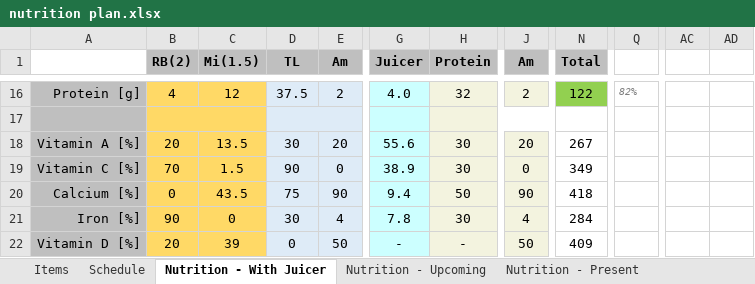
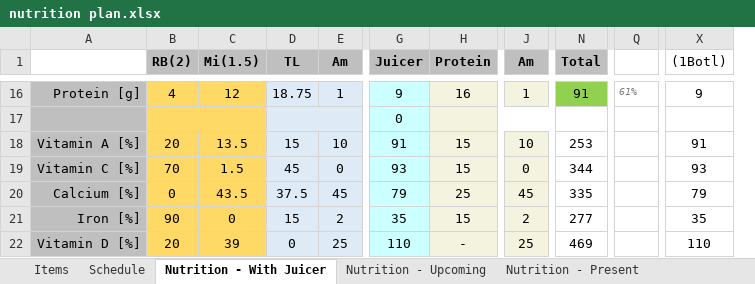
Before and after one commit to justinmreina/GymRoutines, an Excel workbook: Suppl/nutrition plan.xlsx, sheet Nutrition - With Juicer, drawn as a sheet; only a part is shown, gaps mark what is left out; values as stored, in another font and other column widths than the file's, no borders; removed rows and columns are numbered as before the commit, all else as after; the diff covers the shown part only; the diff names each change by its address in the sheet, - before the commit and + after, or states it on an @@ line.

```diff
--- a/Suppl/nutrition plan.xlsx (sheet Nutrition - With Juicer)
+++ b/Suppl/nutrition plan.xlsx (sheet Nutrition - With Juicer)
-column Q, row 16: 82%
+column Q, row 16: 61%
+column X ((1Botl)), rows 16-22: 9 |  | 91 | 93 | 79 | 35 | 110
-column AC, empty
-column AD, empty
-D16 (TL): 37.5
+D16 (TL): 18.75
-E16 (Am): 2
+E16 (Am): 1
-G16 (Juicer): 4.0
+G16 (Juicer): 9
-H16 (Protein): 32
+H16 (Protein): 16
-J16 (Am): 2
+J16 (Am): 1
-N16 (Total): 122
+N16 (Total): 91
-G17 (Juicer): (empty)
+G17 (Juicer): 0
-D18 (TL): 30
+D18 (TL): 15
-E18 (Am): 20
+E18 (Am): 10
-G18 (Juicer): 55.6
+G18 (Juicer): 91
-H18:H19 (Protein): 30
+H18:H19 (Protein): 15
-J18 (Am): 20
+J18 (Am): 10
-N18 (Total): 267
+N18 (Total): 253
-D19 (TL): 90
+D19 (TL): 45
-G19 (Juicer): 38.9
+G19 (Juicer): 93
-N19 (Total): 349
+N19 (Total): 344
-D20 (TL): 75
+D20 (TL): 37.5
-E20 (Am): 90
+E20 (Am): 45
-G20 (Juicer): 9.4
+G20 (Juicer): 79
-H20 (Protein): 50
+H20 (Protein): 25
-J20 (Am): 90
+J20 (Am): 45
-N20 (Total): 418
+N20 (Total): 335
-D21 (TL): 30
+D21 (TL): 15
-E21 (Am): 4
+E21 (Am): 2
-G21 (Juicer): 7.8
+G21 (Juicer): 35
-H21 (Protein): 30
+H21 (Protein): 15
-J21 (Am): 4
+J21 (Am): 2
-N21 (Total): 284
+N21 (Total): 277
-E22 (Am): 50
+E22 (Am): 25
-G22 (Juicer): -
+G22 (Juicer): 110
-J22 (Am): 50
+J22 (Am): 25
-N22 (Total): 409
+N22 (Total): 469
```
Also changed, not shown: 106 edited cells elsewhere in this sheet, sheet Schedule, formulas that keep their value, hidden cells, 11 other files.
